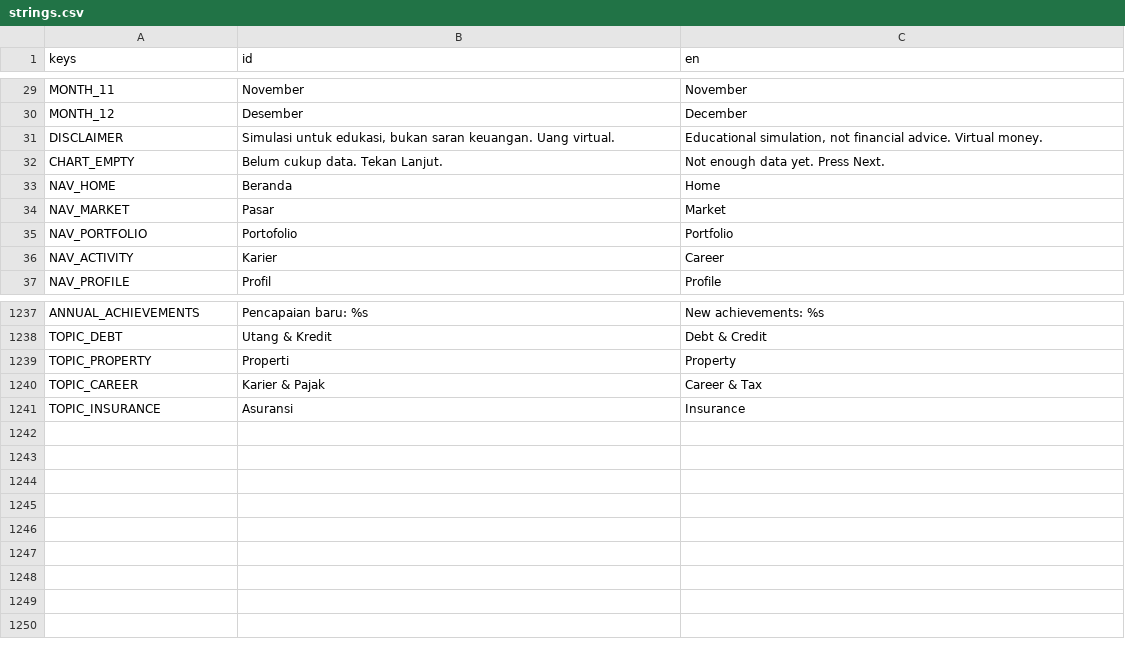
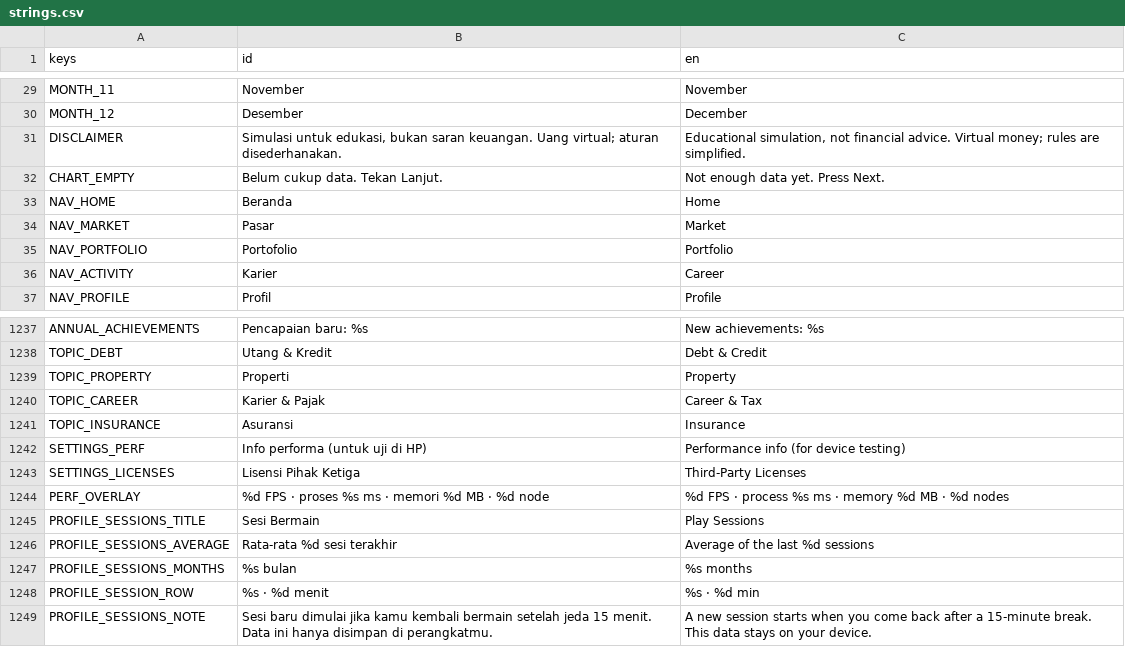
Before and after one commit to FachruDev/CuanQuest, a CSV file: localization/strings.csv, drawn as a sheet; only a part is shown, gaps mark what is left out.

Commit message:
Update privacy policy, localization, and implement session statistics for playtesting
- Revised privacy policy in kebijakan-privasi.md to reflect recent changes and clarify data handling practices.
- Updated localization strings in strings.csv to improve clarity and consistency.
- Added PlaySessions class to track play session statistics, including duration and number of months played.
- Implemented performance overlay for real-time performance metrics during testing.
- Enhanced UI screens to display session statistics and performance information.
- Conducted final testing guidelines for version 1.5, focusing on performance, battery usage, and playtesting feedback.

```diff
--- a/localization/strings.csv
+++ b/localization/strings.csv
@@ -30,3 +30,3 @@ MONTH_11,November,November
 MONTH_12,Desember,December
-DISCLAIMER,"Simulasi untuk edukasi, bukan saran keuangan. Uang virtual.","Educational simulation, not financial advice. Virtual money."
+DISCLAIMER,"Simulasi untuk edukasi, bukan saran keuangan. Uang virtual; aturan disederhanakan.","Educational simulation, not financial advice. Virtual money; rules are simplified."
 CHART_EMPTY,Belum cukup data. Tekan Lanjut.,Not enough data yet. Press Next.
@@ -1335 +1335,9 @@ TOPIC_CAREER,Karier & Pajak,Career & Tax
 TOPIC_INSURANCE,Asuransi,Insurance
+SETTINGS_PERF,Info performa (untuk uji di HP),Performance info (for device testing)
+SETTINGS_LICENSES,Lisensi Pihak Ketiga,Third-Party Licenses
+PERF_OVERLAY,%d FPS · proses %s ms · memori %d MB · %d node,%d FPS · process %s ms · memory %d MB · %d nodes
+PROFILE_SESSIONS_TITLE,Sesi Bermain,Play Sessions
+PROFILE_SESSIONS_AVERAGE,Rata-rata %d sesi terakhir,Average of the last %d sessions
+PROFILE_SESSIONS_MONTHS,%s bulan,%s months
+PROFILE_SESSION_ROW,%s · %d menit,%s · %d min
+PROFILE_SESSIONS_NOTE,Sesi baru dimulai jika kamu kembali bermain setelah jeda 15 menit. Data ini hanya disimpan di perangkatmu.,A new session starts when you come back after a 15-minute break. This data stays on your device.
```
Also changed, not shown: 21 other files.
